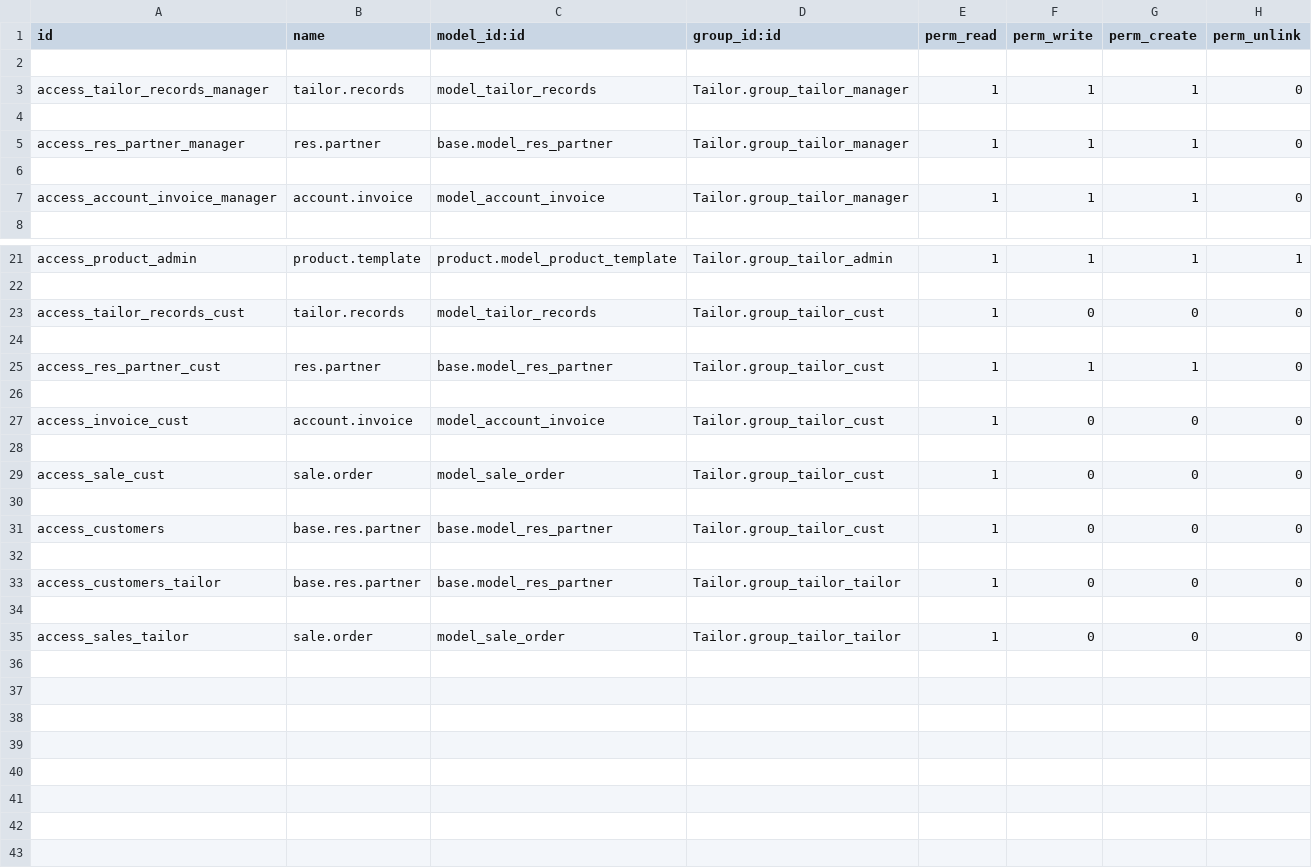
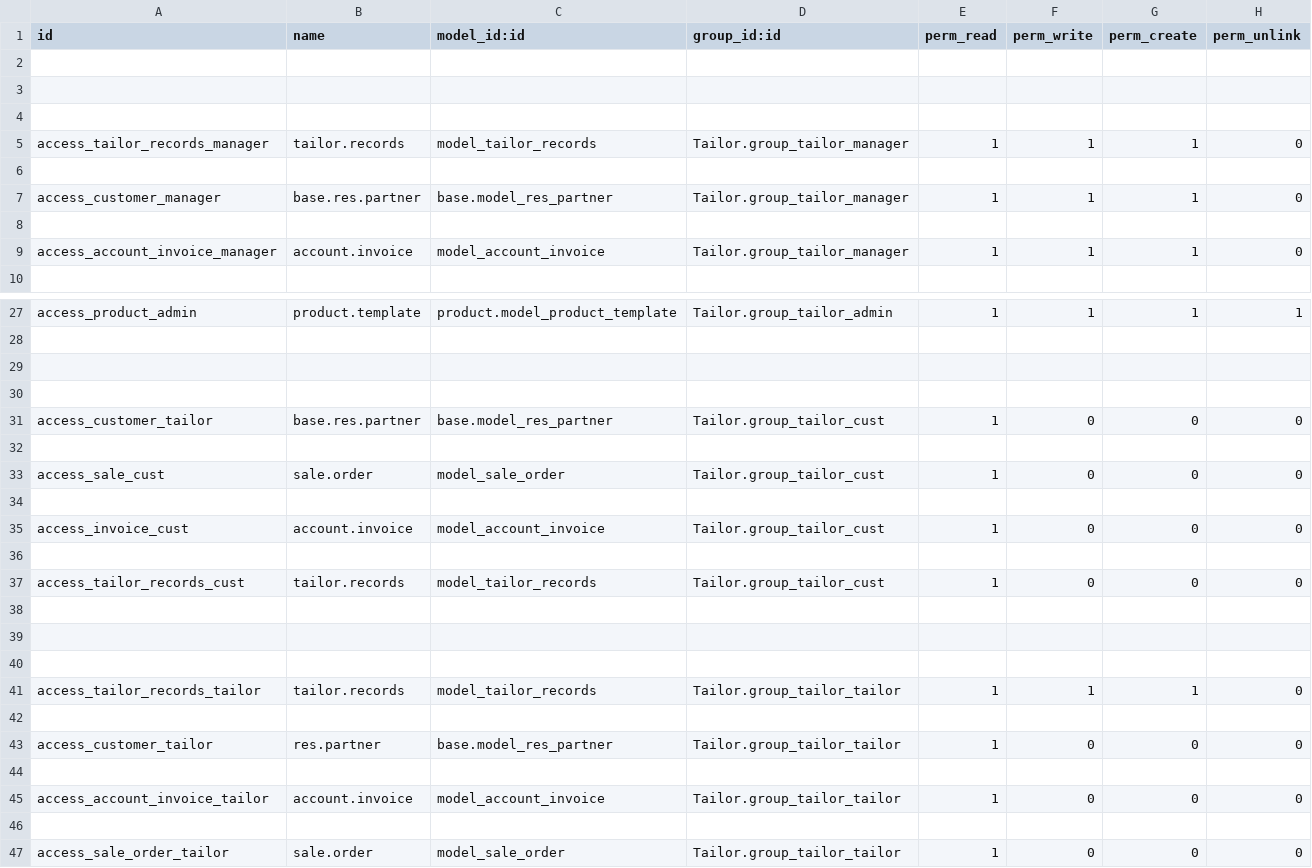
Before and after one commit to zainabkhan23/Tailor, a CSV file: security/ir.model.access.csv, drawn as a sheet; only a part is shown, gaps mark what is left out; the diff covers the shown part only.

Commit message:
security done

```diff
--- a/security/ir.model.access.csv
+++ b/security/ir.model.access.csv
@@ -2,5 +2,7 @@ id,name,model_id:id,group_id:id,perm_read,perm_write,perm_create,perm_unlink
 
+
+
 access_tailor_records_manager,tailor.records,model_tailor_records,Tailor.group_tailor_manager,1,1,1,0
 
-access_res_partner_manager,res.partner,base.model_res_partner,Tailor.group_tailor_manager,1,1,1,0
+access_customer_manager,base.res.partner,base.model_res_partner,Tailor.group_tailor_manager,1,1,1,0
 
@@ -22,5 +28,7 @@ access_product_admin,product.template,product.model_product_template,Tailor.grou
 
-access_tailor_records_cust,tailor.records,model_tailor_records,Tailor.group_tailor_cust,1,0,0,0
 
-access_res_partner_cust,res.partner,base.model_res_partner,Tailor.group_tailor_cust,1,1,1,0
+
+access_customer_tailor,base.res.partner,base.model_res_partner,Tailor.group_tailor_cust,1,0,0,0
+
+access_sale_cust,sale.order,model_sale_order,Tailor.group_tailor_cust,1,0,0,0
 
@@ -28,8 +36,12 @@ access_invoice_cust,account.invoice,model_account_invoice,Tailor.group_tailor_cu
 
-access_sale_cust,sale.order,model_sale_order,Tailor.group_tailor_cust,1,0,0,0
+access_tailor_records_cust,tailor.records,model_tailor_records,Tailor.group_tailor_cust,1,0,0,0
 
-access_customers,base.res.partner,base.model_res_partner,Tailor.group_tailor_cust,1,0,0,0
 
-access_customers_tailor,base.res.partner,base.model_res_partner,Tailor.group_tailor_tailor,1,0,0,0
 
-access_sales_tailor,sale.order,model_sale_order,Tailor.group_tailor_tailor,1,0,0,0
+access_tailor_records_tailor,tailor.records,model_tailor_records,Tailor.group_tailor_tailor,1,1,1,0
+
+access_customer_tailor,res.partner,base.model_res_partner,Tailor.group_tailor_tailor,1,0,0,0
+
+access_account_invoice_tailor,account.invoice,model_account_invoice,Tailor.group_tailor_tailor,1,0,0,0
+
+access_sale_order_tailor,sale.order,model_sale_order,Tailor.group_tailor_tailor,1,0,0,0
```
Also changed, not shown: 4 added rows and 1 edited cell elsewhere in this file, 13 other files.
